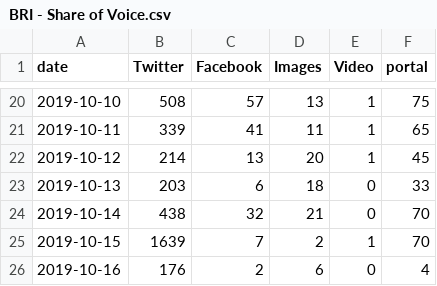
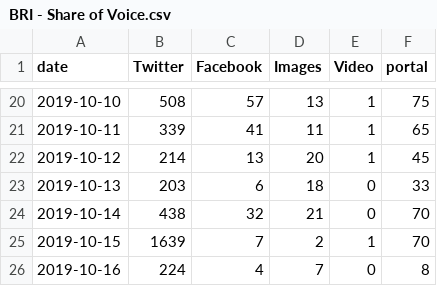
Before and after one commit to VolantisBRI/VolantisProject, a CSV file: bri engagement/BRI - Share of Voice.csv, drawn as a sheet; only a part is shown, gaps mark what is left out.

Commit message:
Update BRI - Share of Voice.csv

```diff
--- a/bri engagement/BRI - Share of Voice.csv
+++ b/bri engagement/BRI - Share of Voice.csv
@@ -25,2 +25,2 @@ date,Twitter,Facebook,Images ,Video,portal
 2019-10-15,1639,7,2,1,70
-2019-10-16,176,2,6,0,4
+2019-10-16,224,4,7,0,8
```
